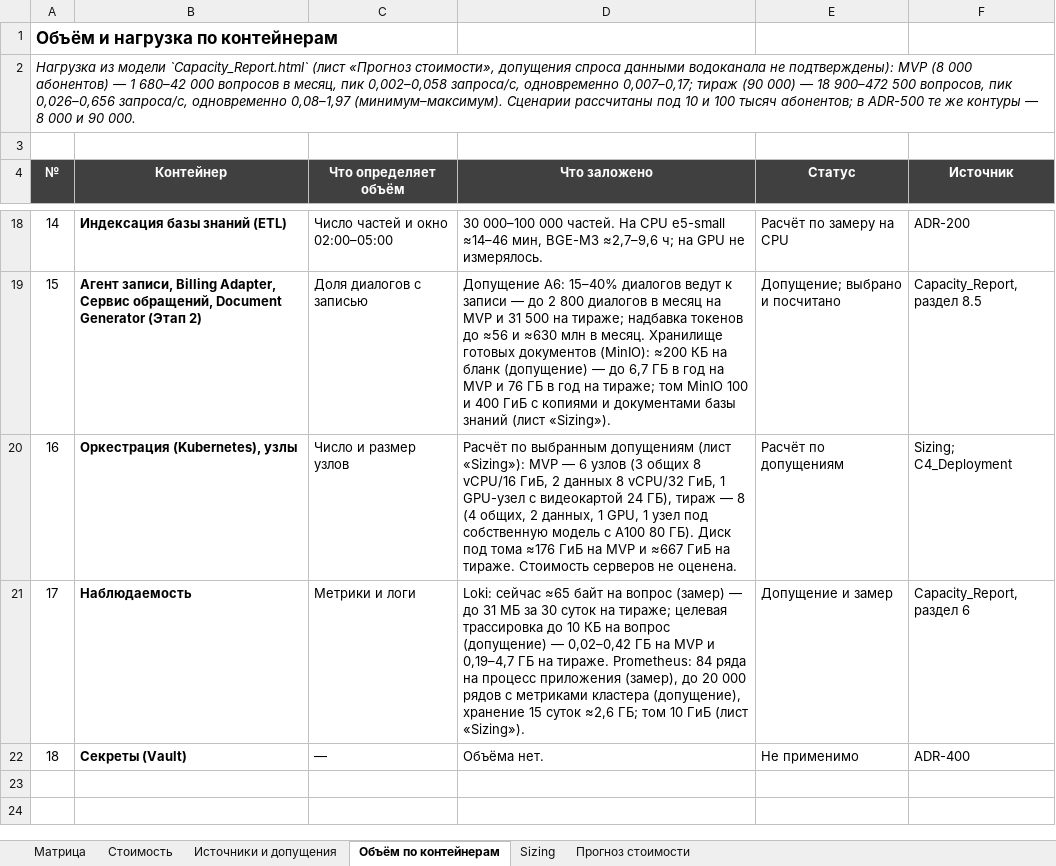
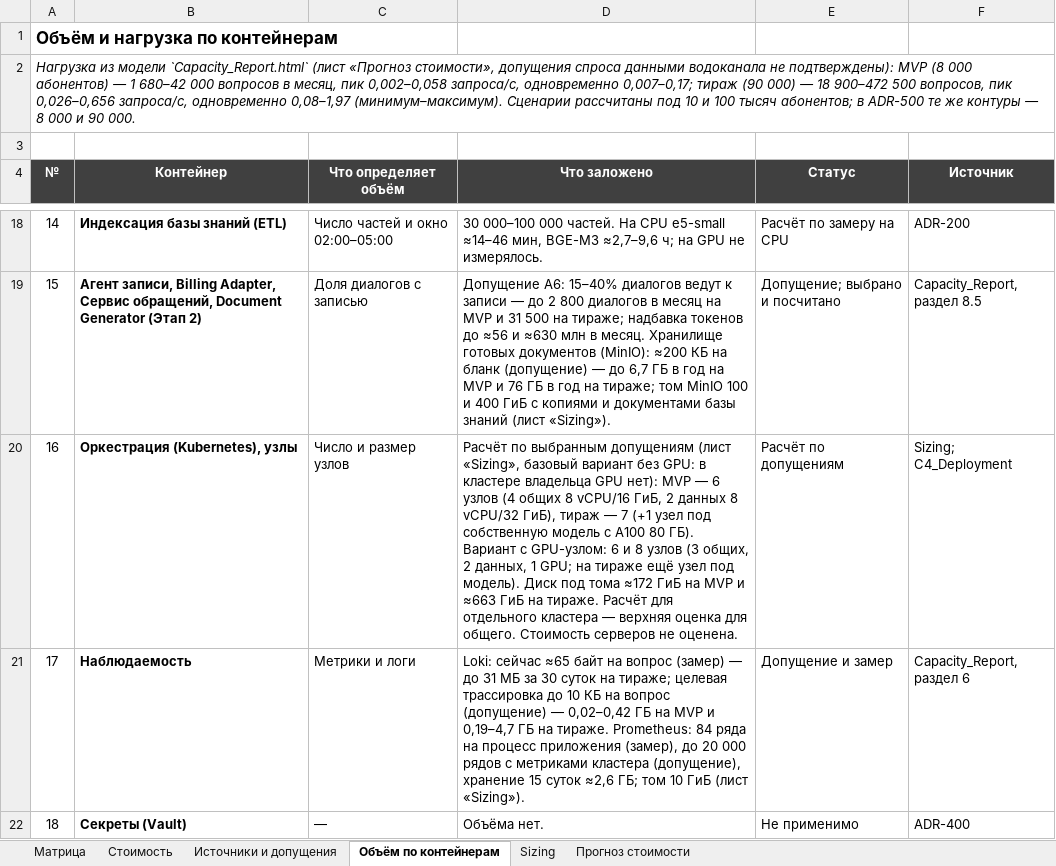
Before and after one commit to barinoff1989/vodokanal-assistant, an Excel workbook: AI_docs/Tech_Stack_Matrix.xlsx, sheet Объём по контейнерам, drawn as a sheet; only a part is shown, gaps mark what is left out; values as stored, in another font and other column widths than the file's, no borders; the diff names each change by its address in the sheet, - before the commit and + after, or states it on an @@ line.

```diff
--- a/AI_docs/Tech_Stack_Matrix.xlsx (sheet Объём по контейнерам)
+++ b/AI_docs/Tech_Stack_Matrix.xlsx (sheet Объём по контейнерам)
-D20 (Что заложено): …допущениям (лист «Sizing»): MVP — 6 узлов (3 общих 8 vCPU/16 ГиБ, 2 данных 8 vCPU/32 ГиБ, 1 GPU-узел с видеокартой 24 ГБ), тираж — 8 (4 общих, 2 данных, 1 GPU, 1 узел под собственную модель с A100 80 ГБ). Диск под тома ≈176 ГиБ на MVP и ≈667 ГиБ на тираже. Стоимость серверов…
+D20 (Что заложено): …допущениям (лист «Sizing», базовый вариант без GPU: в кластере владельца GPU нет): MVP — 6 узлов (4 общих 8 vCPU/16 ГиБ, 2 данных 8 vCPU/32 ГиБ), тираж — 7 (+1 узел под собственную модель с A100 80 ГБ). Вариант с GPU-узлом: 6 и 8 узлов (3 общих, 2 данных, 1 GPU; на тираже ещё узел под модель). Диск под тома ≈172 ГиБ на MVP и ≈663 ГиБ на тираже. Расчёт для отдельного кластера — верхняя оценка для общего. Стоимость серверов…
```
Also changed, not shown: sheet Sizing, sheet Стоимость, sheet Матрица, sheet Источники и допущения, 5 other files.
